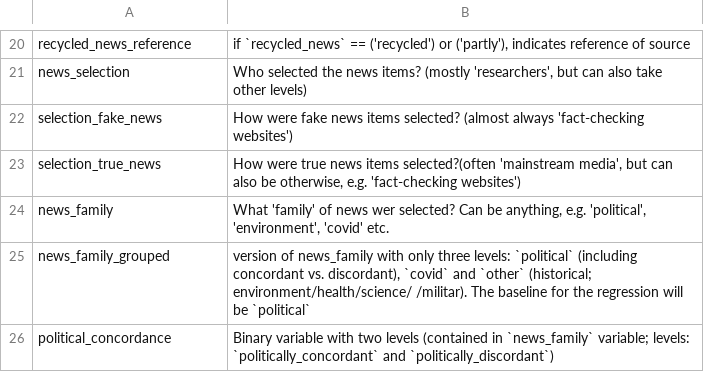
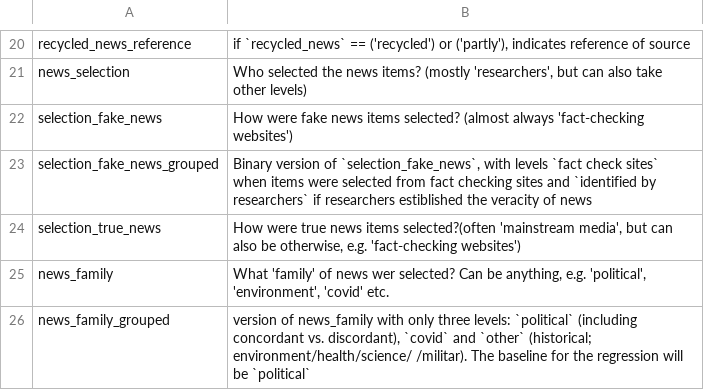
Before and after one commit to janpfander/meta_news_judgement, a CSV file: codebook.csv, drawn as a sheet; only a part is shown, gaps mark what is left out; the shorter side is filled out with more unchanged rows.

```diff
--- a/codebook.csv
+++ b/codebook.csv
@@ -25,2 +25,3 @@ news_selection,"Who selected the news items? (mostly 'researchers', but can also
 selection_fake_news,How were fake news items selected? (almost always 'fact-checking websites')
+selection_fake_news_grouped,"Binary version of `selection_fake_news`, with levels `fact check sites` when items were selected from fact checking sites and `identified by researchers` if researchers estiblished the veracity of news"
 selection_true_news,"How were true news items selected?(often 'mainstream media', but can also be otherwise, e.g. 'fact-checking websites')"
```
Also changed, not shown: data/correlations_by_sample.csv, literature_search/included.csv, 25 other files.
